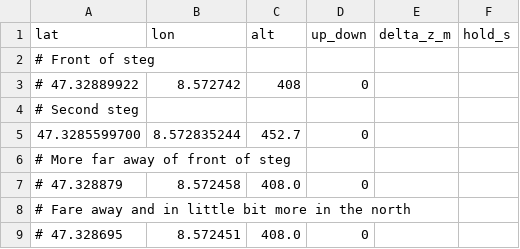
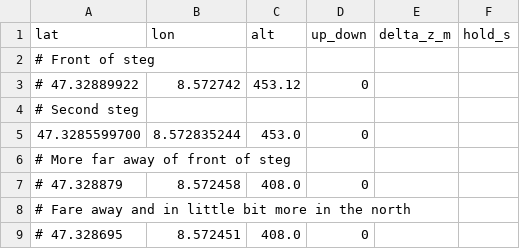
Before and after one commit to aris-space/project-polaris, a CSV file: src/autonomy/autonomy_bringup_pkg/missions/goldbach_straightline_wgs84_mission.csv, drawn as a sheet.

Commit message:
Bettergoldbach mission AND now YES SChmitttrigger!

```diff
--- a/src/autonomy/autonomy_bringup_pkg/missions/goldbach_straightline_wgs84_mission.csv
+++ b/src/autonomy/autonomy_bringup_pkg/missions/goldbach_straightline_wgs84_mission.csv
@@ -2,5 +2,5 @@ lat,lon,alt,up_down,delta_z_m,hold_s
 # Front of steg
-# 47.32889922, 8.572742, 408,0,,
+# 47.32889922,8.572742,453.12,0,,
 # Second steg
-47.3285599700,8.572835244,452.7,0,,
+47.3285599700,8.572835244,453.0,0,,
 # More far away of front of steg
```
Also changed, not shown: 1 other file.
